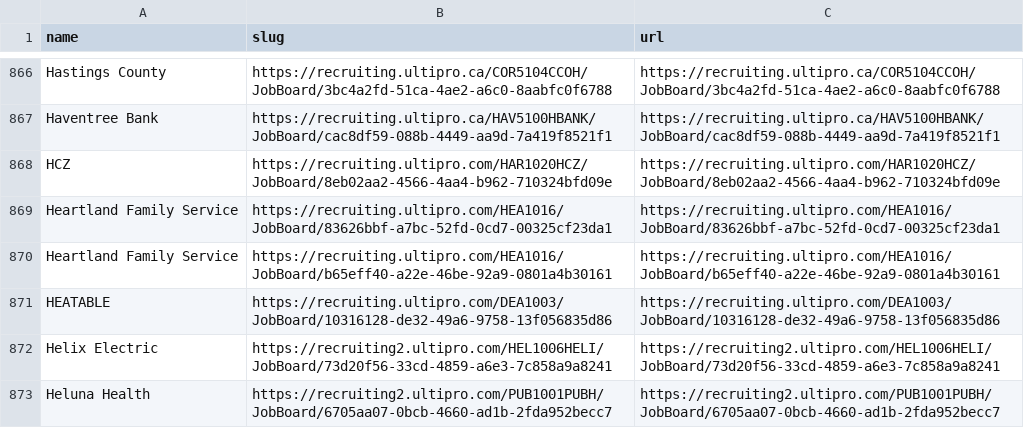
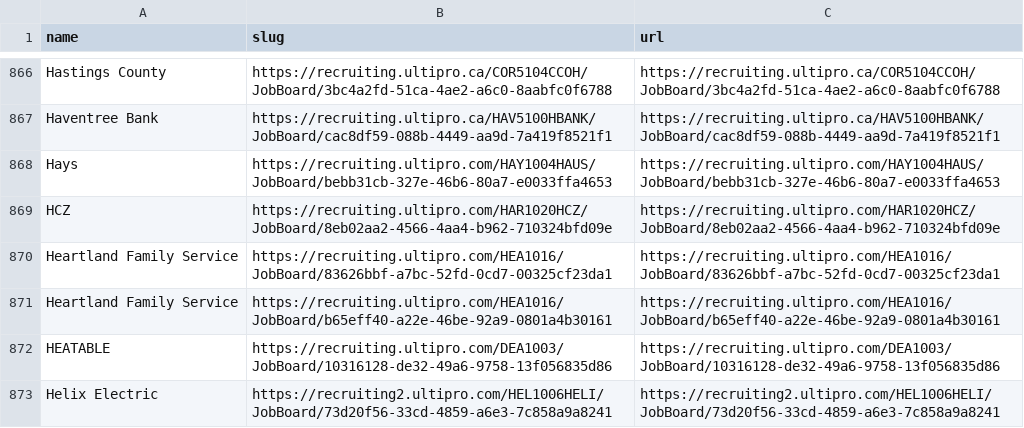
Before and after one commit to kalil0321/ats-scrapers, a CSV file: ats-companies/ukg.csv, drawn as a sheet; only a part is shown, gaps mark what is left out; the shorter side is filled out with more unchanged rows.

```diff
--- a/ats-companies/ukg.csv
+++ b/ats-companies/ukg.csv
@@ -867,2 +867,3 @@ Hastings County,https://recruiting.ultipro.ca/COR5104CCOH/JobBoard/3bc4a2fd-51ca
 Haventree Bank,https://recruiting.ultipro.ca/HAV5100HBANK/JobBoard/cac8df59-088b-4449-aa9d-7a419f8521f1,https://recruiting.ultipro.ca/HAV5100HBANK/JobBoard/cac8df59-088b-4449-aa9d-7a419f8521f1
+Hays,https://recruiting.ultipro.com/HAY1004HAUS/JobBoard/bebb31cb-327e-46b6-80a7-e0033ffa4653,https://recruiting.ultipro.com/HAY1004HAUS/JobBoard/bebb31cb-327e-46b6-80a7-e0033ffa4653
 HCZ,https://recruiting.ultipro.com/HAR1020HCZ/JobBoard/8eb02aa2-4566-4aa4-b962-710324bfd09e,https://recruiting.ultipro.com/HAR1020HCZ/JobBoard/8eb02aa2-4566-4aa4-b962-710324bfd09e
```
